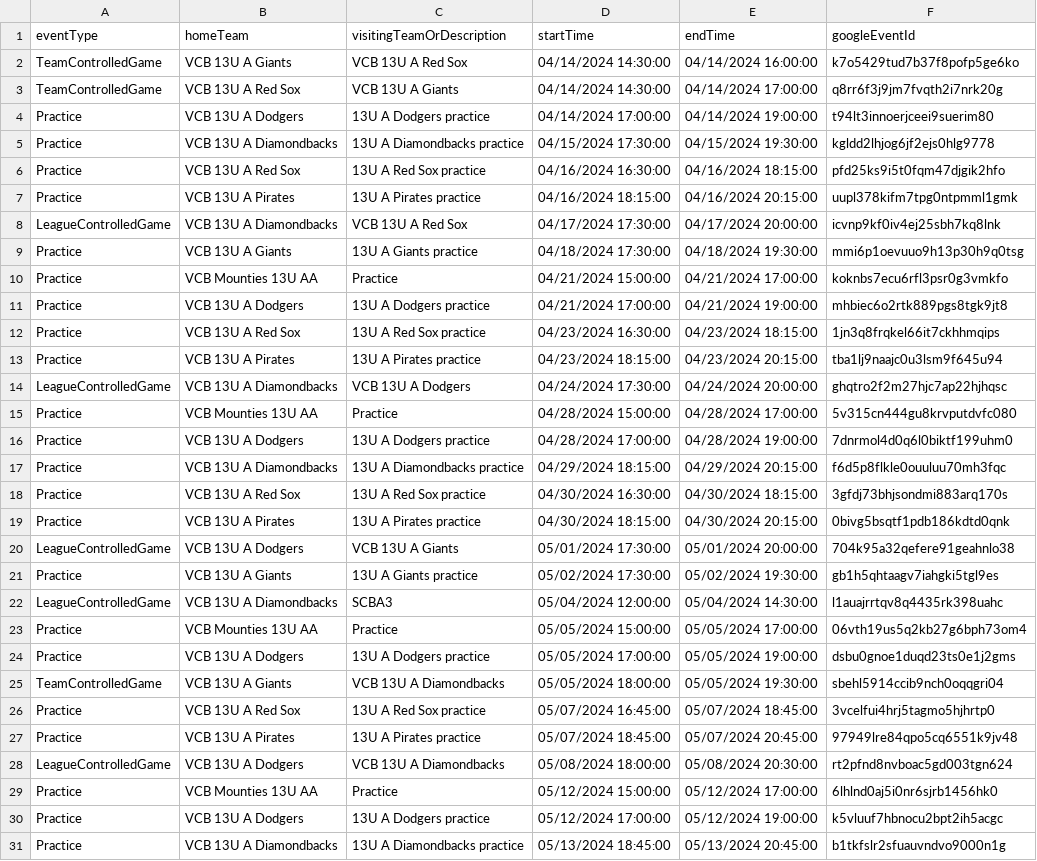
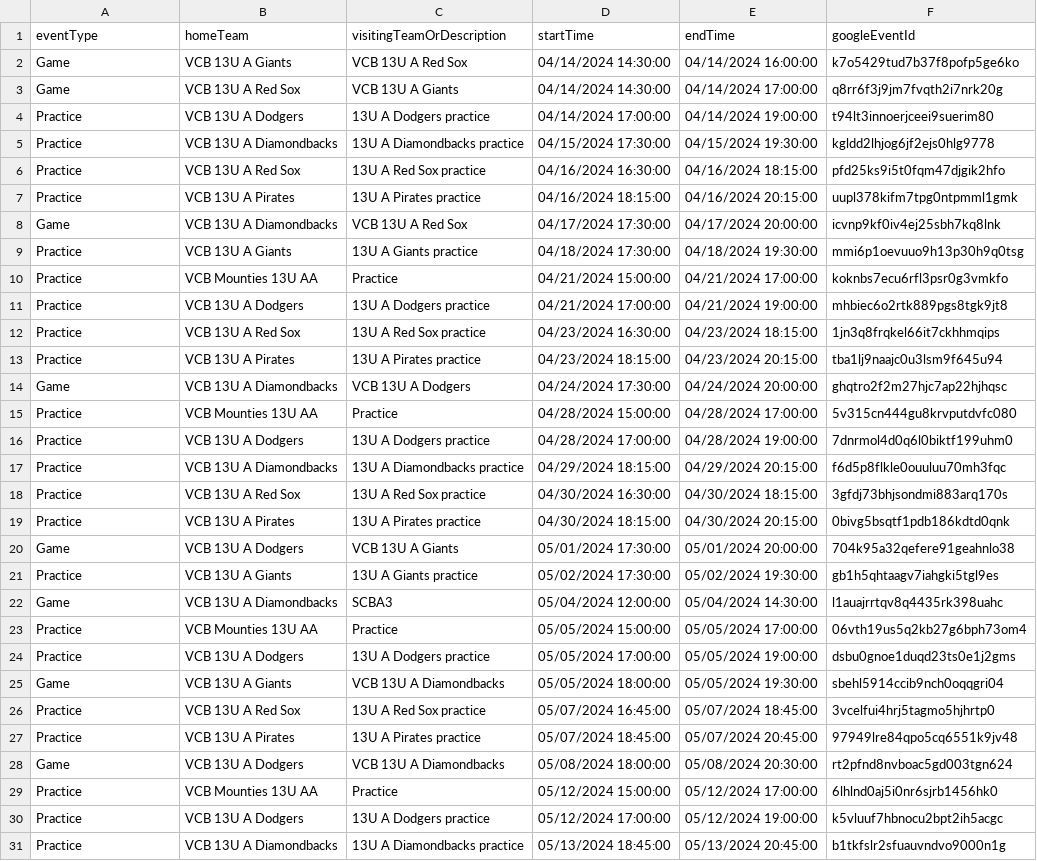
Before and after one commit to JamesFairweather/FieldLocExport, a CSV file: VCB Field Loc Export/Chaldecott Park S diamond.csv, drawn as a sheet.

```diff
--- a/VCB Field Loc Export/Chaldecott Park S diamond.csv
+++ b/VCB Field Loc Export/Chaldecott Park S diamond.csv
@@ -1,4 +1,4 @@
 eventType,homeTeam,visitingTeamOrDescription,startTime,endTime,googleEventId
-TeamControlledGame,VCB 13U A Giants,VCB 13U A Red Sox,04/14/2024 14:30:00,04/14/2024 16:00:00,k7o5429tud7b37f8pofp5ge6ko
-TeamControlledGame,VCB 13U A Red Sox,VCB 13U A Giants,04/14/2024 14:30:00,04/14/2024 17:00:00,q8rr6f3j9jm7fvqth2i7nrk20g
+Game,VCB 13U A Giants,VCB 13U A Red Sox,04/14/2024 14:30:00,04/14/2024 16:00:00,k7o5429tud7b37f8pofp5ge6ko
+Game,VCB 13U A Red Sox,VCB 13U A Giants,04/14/2024 14:30:00,04/14/2024 17:00:00,q8rr6f3j9jm7fvqth2i7nrk20g
 Practice,VCB 13U A Dodgers,13U A Dodgers practice,04/14/2024 17:00:00,04/14/2024 19:00:00,t94lt3innoerjceei9suerim80
@@ -7,3 +7,3 @@ Practice,VCB 13U A Red Sox,13U A Red Sox practice,04/16/2024 16:30:00,04/16/2024
 Practice,VCB 13U A Pirates,13U A Pirates practice,04/16/2024 18:15:00,04/16/2024 20:15:00,uupl378kifm7tpg0ntpmml1gmk
-LeagueControlledGame,VCB 13U A Diamondbacks,VCB 13U A Red Sox,04/17/2024 17:30:00,04/17/2024 20:00:00,icvnp9kf0iv4ej25sbh7kq8lnk
+Game,VCB 13U A Diamondbacks,VCB 13U A Red Sox,04/17/2024 17:30:00,04/17/2024 20:00:00,icvnp9kf0iv4ej25sbh7kq8lnk
 Practice,VCB 13U A Giants,13U A Giants practice,04/18/2024 17:30:00,04/18/2024 19:30:00,mmi6p1oevuuo9h13p30h9q0tsg
@@ -13,3 +13,3 @@ Practice,VCB 13U A Red Sox,13U A Red Sox practice,04/23/2024 16:30:00,04/23/2024
 Practice,VCB 13U A Pirates,13U A Pirates practice,04/23/2024 18:15:00,04/23/2024 20:15:00,tba1lj9naajc0u3lsm9f645u94
-LeagueControlledGame,VCB 13U A Diamondbacks,VCB 13U A Dodgers,04/24/2024 17:30:00,04/24/2024 20:00:00,ghqtro2f2m27hjc7ap22hjhqsc
+Game,VCB 13U A Diamondbacks,VCB 13U A Dodgers,04/24/2024 17:30:00,04/24/2024 20:00:00,ghqtro2f2m27hjc7ap22hjhqsc
 Practice,VCB Mounties 13U AA,Practice,04/28/2024 15:00:00,04/28/2024 17:00:00,5v315cn444gu8krvputdvfc080
@@ -19,11 +19,11 @@ Practice,VCB 13U A Red Sox,13U A Red Sox practice,04/30/2024 16:30:00,04/30/2024
 Practice,VCB 13U A Pirates,13U A Pirates practice,04/30/2024 18:15:00,04/30/2024 20:15:00,0bivg5bsqtf1pdb186kdtd0qnk
-LeagueControlledGame,VCB 13U A Dodgers,VCB 13U A Giants,05/01/2024 17:30:00,05/01/2024 20:00:00,704k95a32qefere91geahnlo38
+Game,VCB 13U A Dodgers,VCB 13U A Giants,05/01/2024 17:30:00,05/01/2024 20:00:00,704k95a32qefere91geahnlo38
 Practice,VCB 13U A Giants,13U A Giants practice,05/02/2024 17:30:00,05/02/2024 19:30:00,gb1h5qhtaagv7iahgki5tgl9es
-LeagueControlledGame,VCB 13U A Diamondbacks,SCBA3,05/04/2024 12:00:00,05/04/2024 14:30:00,l1auajrrtqv8q4435rk398uahc
+Game,VCB 13U A Diamondbacks,SCBA3,05/04/2024 12:00:00,05/04/2024 14:30:00,l1auajrrtqv8q4435rk398uahc
 Practice,VCB Mounties 13U AA,Practice,05/05/2024 15:00:00,05/05/2024 17:00:00,06vth19us5q2kb27g6bph73om4
 Practice,VCB 13U A Dodgers,13U A Dodgers practice,05/05/2024 17:00:00,05/05/2024 19:00:00,dsbu0gnoe1duqd23ts0e1j2gms
-TeamControlledGame,VCB 13U A Giants,VCB 13U A Diamondbacks,05/05/2024 18:00:00,05/05/2024 19:30:00,sbehl5914ccib9nch0oqqgri04
+Game,VCB 13U A Giants,VCB 13U A Diamondbacks,05/05/2024 18:00:00,05/05/2024 19:30:00,sbehl5914ccib9nch0oqqgri04
 Practice,VCB 13U A Red Sox,13U A Red Sox practice,05/07/2024 16:45:00,05/07/2024 18:45:00,3vcelfui4hrj5tagmo5hjhrtp0
 Practice,VCB 13U A Pirates,13U A Pirates practice,05/07/2024 18:45:00,05/07/2024 20:45:00,97949lre84qpo5cq6551k9jv48
-LeagueControlledGame,VCB 13U A Dodgers,VCB 13U A Diamondbacks,05/08/2024 18:00:00,05/08/2024 20:30:00,rt2pfnd8nvboac5gd003tgn624
+Game,VCB 13U A Dodgers,VCB 13U A Diamondbacks,05/08/2024 18:00:00,05/08/2024 20:30:00,rt2pfnd8nvboac5gd003tgn624
 Practice,VCB Mounties 13U AA,Practice,05/12/2024 15:00:00,05/12/2024 17:00:00,6lhlnd0aj5i0nr6sjrb1456hk0
```
Also changed, not shown: VCB Field Loc Export/Chaldecott Park N diamond.csv, VCB Field Loc Export/Hillcrest Park NE diamond.csv, 3 other files.
